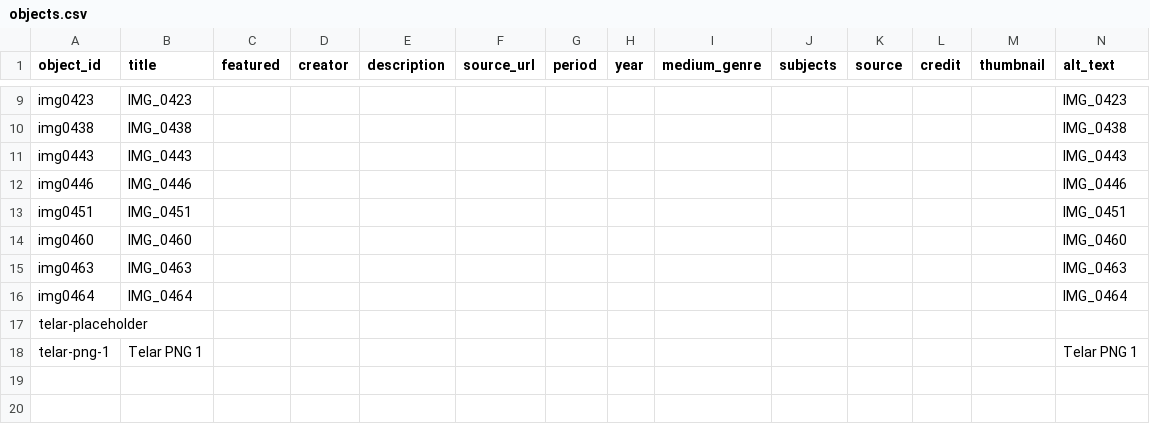
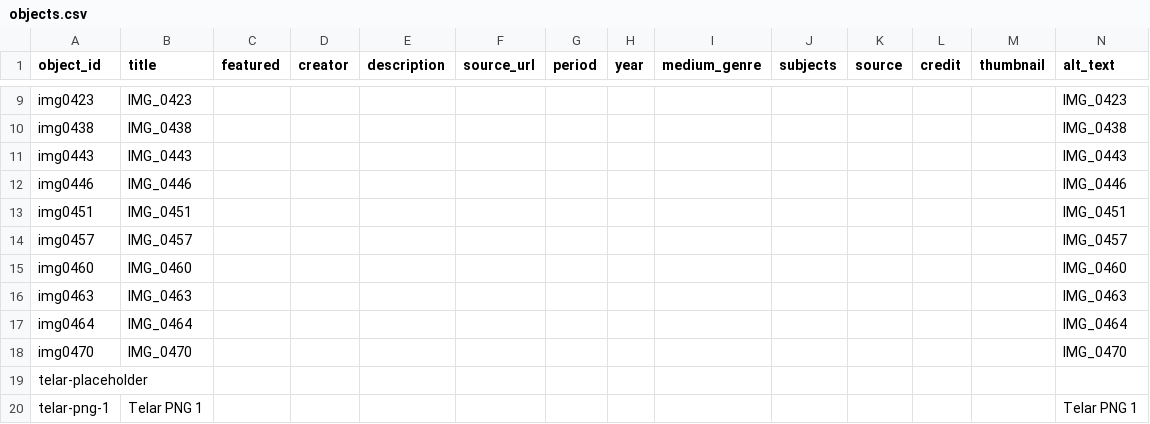
Before and after one commit to dylanloring/telarexperiment1, a CSV file: telar-content/spreadsheets/objects.csv, drawn as a sheet; only a part is shown, gaps mark what is left out; the diff names each change by its address in the sheet, - before the commit and + after, or states it on an @@ line.

Commit message:
Add img0457, img0470 via Telar Compositor [skip ci]

```diff
--- a/telar-content/spreadsheets/objects.csv
+++ b/telar-content/spreadsheets/objects.csv
+row 14: img0457 | IMG_0457 |  |  |  |  |  |  |  |  |  |  |  | IMG_0457
+row 18: img0470 | IMG_0470 |  |  |  |  |  |  |  |  |  |  |  | IMG_0470
```
Also changed, not shown: 2 other files.
